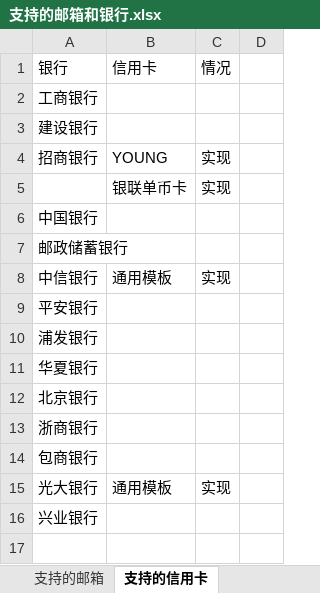
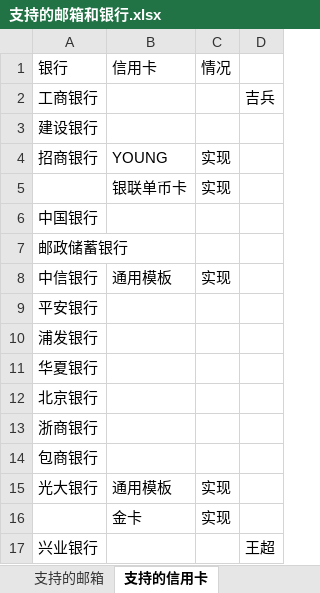
Before and after one commit to shinelon/bill, an Excel workbook: 支持的邮箱和银行.xlsx, sheet 支持的信用卡, drawn as a sheet; values as stored, in another font and other column widths than the file's, no borders; addresses are those after the commit; the diff names each change by its address in the sheet, - before the commit and + after, or states it on an @@ line.

Commit message:
银行解析模板添加认领人

```diff
--- a/支持的邮箱和银行.xlsx (sheet 支持的信用卡)
+++ b/支持的邮箱和银行.xlsx (sheet 支持的信用卡)
-D2: (empty)
+D2: 吉兵
+row 16:  | 金卡 | 实现
-D17: (empty)
+D17: 王超
```
